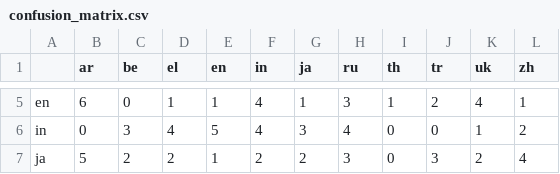
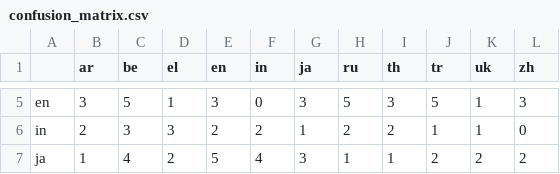
Before and after one commit to roncewind/NNPlayground, a CSV file: NN-framework/data/confusion_matrix.csv, drawn as a sheet; only a part is shown, gaps mark what is left out; the diff covers the shown part only; the diff names each change by its address in the sheet, - before the commit and + after, or states it on an @@ line.

```diff
--- a/NN-framework/data/confusion_matrix.csv
+++ b/NN-framework/data/confusion_matrix.csv
-B5 (ar): 6
+B5 (ar): 3
-C5 (be): 0
+C5 (be): 5
-E5 (en): 1
+E5 (en): 3
-F5 (in): 4
+F5 (in): 0
-G5 (ja): 1
+G5 (ja): 3
-H5 (ru): 3
+H5 (ru): 5
-I5 (th): 1
+I5 (th): 3
-J5 (tr): 2
+J5 (tr): 5
-K5 (uk): 4
+K5 (uk): 1
-L5 (zh): 1
+L5 (zh): 3
-B6 (ar): 0
+B6 (ar): 2
-D6 (el): 4
+D6 (el): 3
-E6 (en): 5
+E6 (en): 2
-F6 (in): 4
+F6 (in): 2
-G6 (ja): 3
+G6 (ja): 1
-H6 (ru): 4
+H6 (ru): 2
-I6 (th): 0
+I6 (th): 2
-J6 (tr): 0
+J6 (tr): 1
-L6 (zh): 2
+L6 (zh): 0
-B7 (ar): 5
+B7 (ar): 1
-C7 (be): 2
+C7 (be): 4
-E7 (en): 1
+E7 (en): 5
-F7 (in): 2
+F7 (in): 4
-G7 (ja): 2
+G7 (ja): 3
-H7 (ru): 3
+H7 (ru): 1
-I7 (th): 0
+I7 (th): 1
-J7 (tr): 3
+J7 (tr): 2
-L7 (zh): 4
+L7 (zh): 2
```
Also changed, not shown: 73 edited cells elsewhere in this file, NN-framework/data/confusion_matrix_normalized.csv, NN-framework/data/per_class_metrics.csv, 9 other files.
